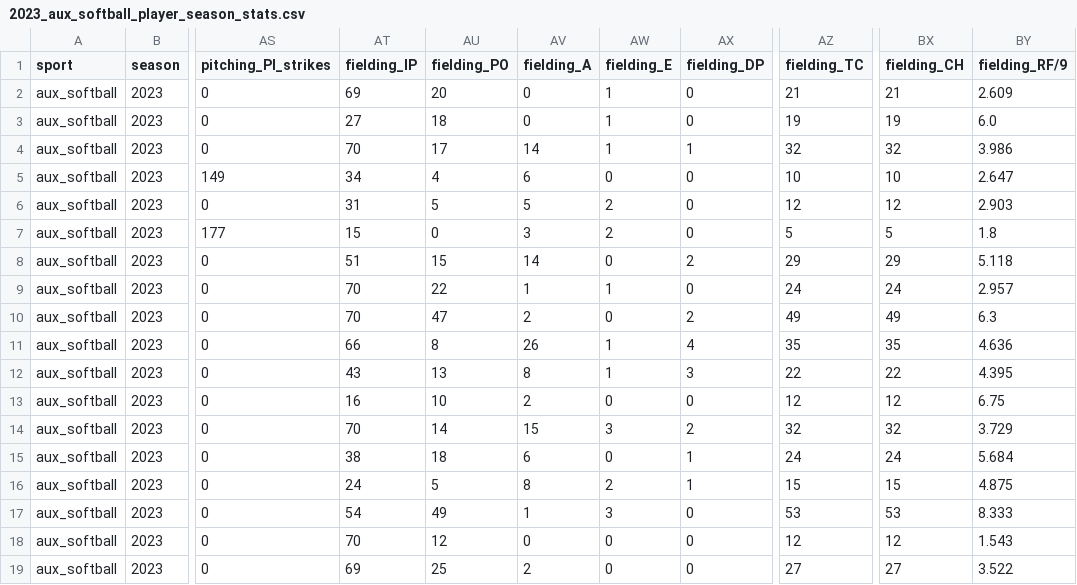
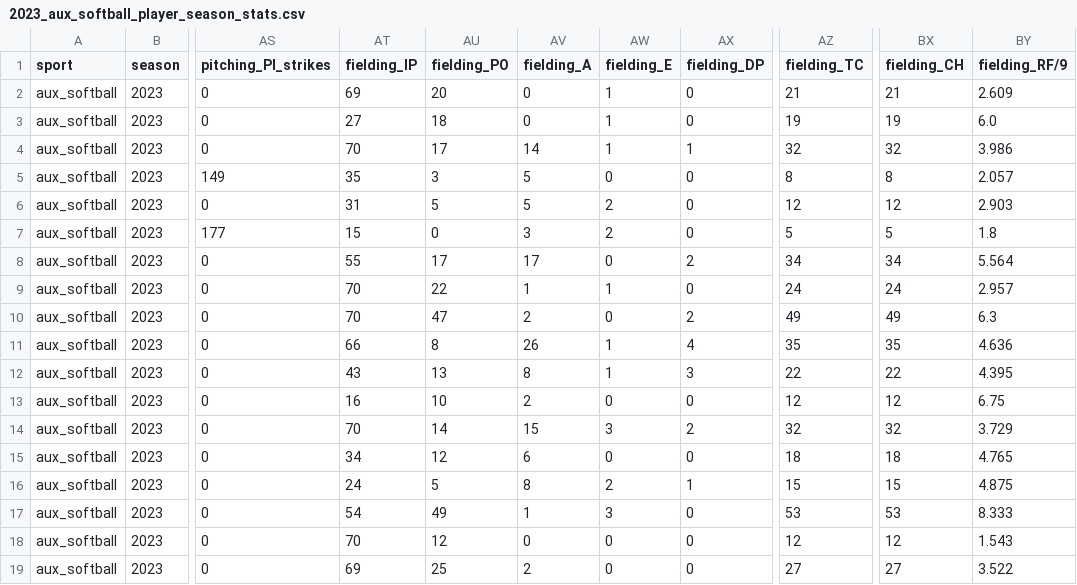
Before and after one commit to armstjc/athletes-unlimited-data, a CSV file: aux_softball/player_stats/season_stats/2023_aux_softball_player_season_stats.csv, drawn as a sheet; only a part is shown, gaps mark what is left out; the diff names each change by its address in the sheet, - before the commit and + after, or states it on an @@ line.

```diff
--- a/aux_softball/player_stats/season_stats/2023_aux_softball_player_season_stats.csv
+++ b/aux_softball/player_stats/season_stats/2023_aux_softball_player_season_stats.csv
-AT5 (fielding_IP): 34
+AT5 (fielding_IP): 35
-AU5 (fielding_PO): 4
+AU5 (fielding_PO): 3
-AV5 (fielding_A): 6
+AV5 (fielding_A): 5
-AZ5 (fielding_TC): 10
+AZ5 (fielding_TC): 8
-BX5 (fielding_CH): 10
+BX5 (fielding_CH): 8
-BY5 (fielding_RF/9): 2.647
+BY5 (fielding_RF/9): 2.057
-AT8 (fielding_IP): 51
+AT8 (fielding_IP): 55
-AU8 (fielding_PO): 15
+AU8 (fielding_PO): 17
-AV8 (fielding_A): 14
+AV8 (fielding_A): 17
-AZ8 (fielding_TC): 29
+AZ8 (fielding_TC): 34
-BX8 (fielding_CH): 29
+BX8 (fielding_CH): 34
-BY8 (fielding_RF/9): 5.118
+BY8 (fielding_RF/9): 5.564
-AT15 (fielding_IP): 38
+AT15 (fielding_IP): 34
-AU15 (fielding_PO): 18
+AU15 (fielding_PO): 12
-AX15 (fielding_DP): 1
+AX15 (fielding_DP): 0
-AZ15 (fielding_TC): 24
+AZ15 (fielding_TC): 18
-BX15 (fielding_CH): 24
+BX15 (fielding_CH): 18
-BY15 (fielding_RF/9): 5.684
+BY15 (fielding_RF/9): 4.765
```
Also changed, not shown: aux_softball/player_stats/game_stats/2023_aux_softball_player_game_stats.csv, aux_softball/team_stats/season_stats/2023_aux_softball_team_season_stats.csv.
